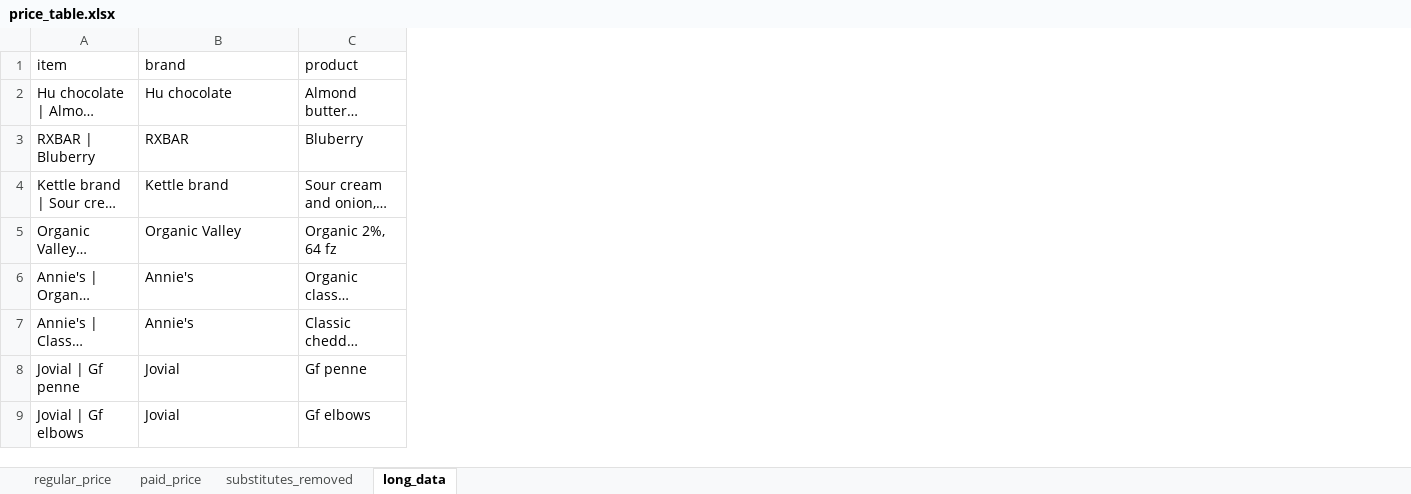
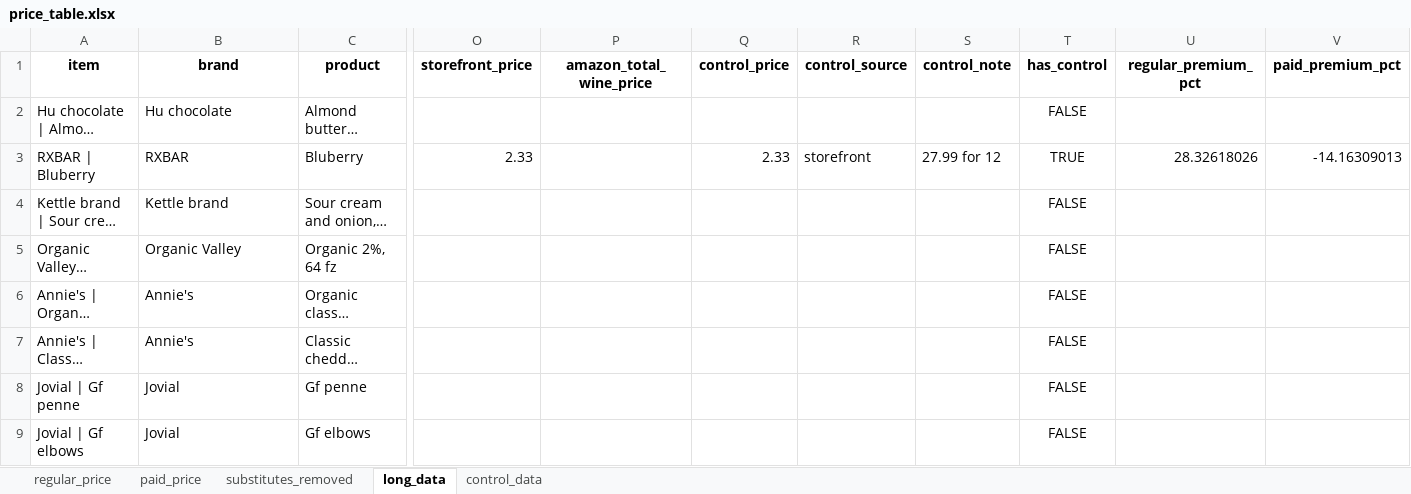
Before and after one commit to sienna-wangxy/store-price-premium, an Excel workbook: data/clean/price_table.xlsx, sheet long_data, drawn as a sheet; only a part is shown, gaps mark what is left out; long unchanged cells end in …; values as stored, in another font and other column widths than the file's, no borders; the diff covers the shown part only; the diff names each change by its address in the sheet, - before the commit and + after, or states it on an @@ line.

```diff
--- a/data/clean/price_table.xlsx (sheet long_data)
+++ b/data/clean/price_table.xlsx (sheet long_data)
+sheet tab: control_data
+column O (storefront_price), row 3: 2.33
+column P (amazon_total_wine_price), empty
+column Q (control_price), row 3: 2.33
+column R (control_source), row 3: storefront
+column S (control_note), row 3: 27.99 for 12
+column T (has_control), rows 2-9: FALSE | TRUE | FALSE | FALSE | FALSE | FALSE | FALSE | FALSE
+column U (regular_premium_pct), row 3: 28.32618026
+column V (paid_premium_pct), row 3: -14.16309013
@@ A1:C1 bold: off → on, alignment: left → center @@
```
Also changed, not shown: cell formats elsewhere in this sheet, sheet substitutes_removed, sheet paid_price, sheet regular_price, 2 other files.
